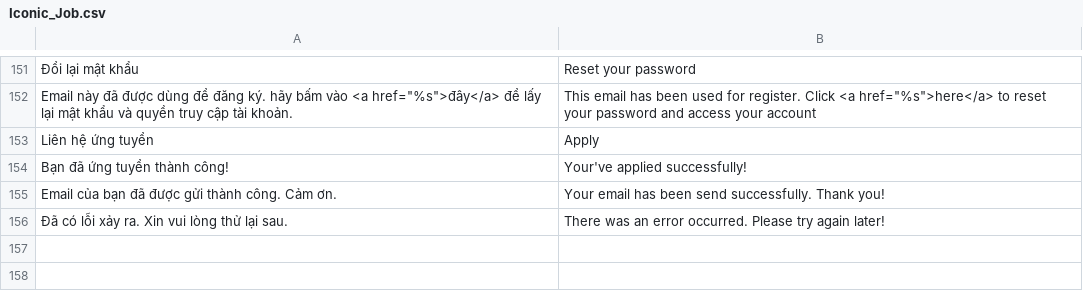
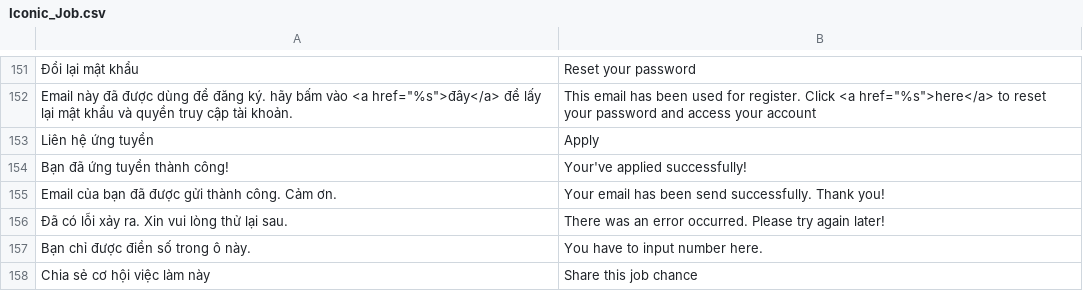
Before and after one commit to enjoy2000/iconicid, a CSV file: app/locale/en_US/Iconic_Job.csv, drawn as a sheet; only a part is shown, gaps mark what is left out.

Commit message:
add translation module and fix some

```diff
--- a/app/locale/en_US/Iconic_Job.csv
+++ b/app/locale/en_US/Iconic_Job.csv
@@ -156 +156,3 @@
 "Đã có lỗi xảy ra. Xin vui lòng thử lại sau.","There was an error occurred. Please try again later!"
+"Bạn chỉ được điền số trong ô này.","You have to input number here."
+"Chia sẻ cơ hội việc làm này","Share this job chance"
```
Also changed, not shown: app/locale/id_ID/Iconic_Job.csv, 15 other files.
